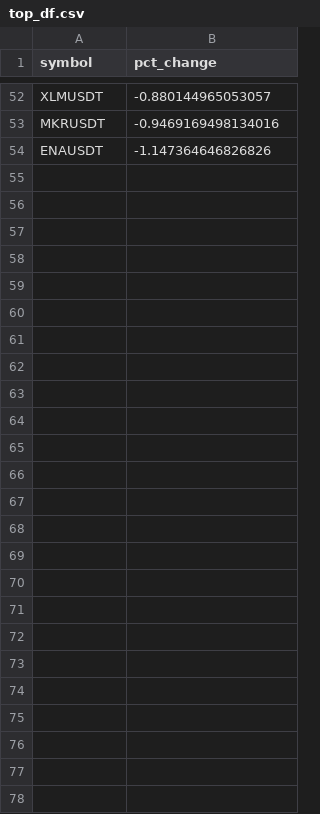
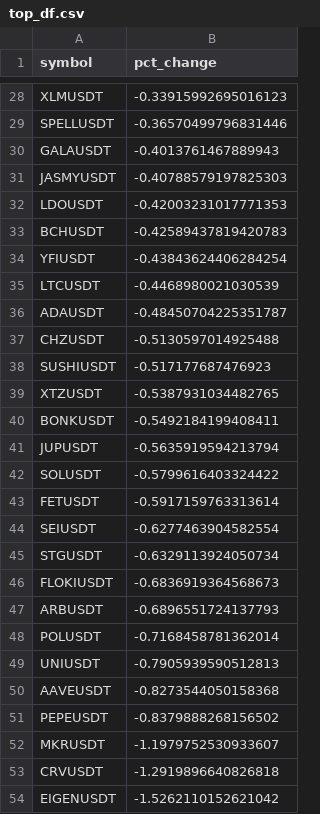
Before and after one commit to shirish201/crypto_high_volatility, a CSV file: top_df.csv, drawn as a sheet; only a part is shown, gaps mark what is left out; removed rows and columns are numbered as before the commit, all else as after; the diff covers the shown part only; the diff names each change by its address in the sheet, - before the commit and + after, or states it on an @@ line.

```diff
--- a/top_df.csv
+++ b/top_df.csv
-B28 (pct_change): -0.880144965053057
+B28 (pct_change): -0.33915992695016123
+row 29: SPELLUSDT | -0.36570499796831446
+row 30: GALAUSDT | -0.4013761467889943
+row 31: JASMYUSDT | -0.40788579197825303
+row 32: LDOUSDT | -0.42003231017771353
+row 33: BCHUSDT | -0.42589437819420783
+row 34: YFIUSDT | -0.43843624406284254
+row 35: LTCUSDT | -0.4468980021030539
+row 36: ADAUSDT | -0.48450704225351787
+row 37: CHZUSDT | -0.5130597014925488
+row 38: SUSHIUSDT | -0.517177687476923
+row 39: XTZUSDT | -0.5387931034482765
+row 40: BONKUSDT | -0.5492184199408411
+row 41: JUPUSDT | -0.5635919594213794
+row 42: SOLUSDT | -0.5799616403324422
+row 43: FETUSDT | -0.5917159763313614
+row 44: SEIUSDT | -0.6277463904582554
+row 45: STGUSDT | -0.6329113924050734
+row 46: FLOKIUSDT | -0.6836919364568673
+row 47: ARBUSDT | -0.6896551724137793
+row 48: POLUSDT | -0.7168458781362014
+row 49: UNIUSDT | -0.7905939590512813
+row 50: AAVEUSDT | -0.8273544050158368
+row 51: PEPEUSDT | -0.8379888268156502
-B52 (pct_change): -0.9469169498134016
+B52 (pct_change): -1.1979752530933607
-row 54: ENAUSDT | -1.147364646826826
+row 53: CRVUSDT | -1.2919896640826818
+row 54: EIGENUSDT | -1.5262110152621042
```
Also changed, not shown: 16 added rows, 40 removed rows and 7 edited cells elsewhere in this file.
